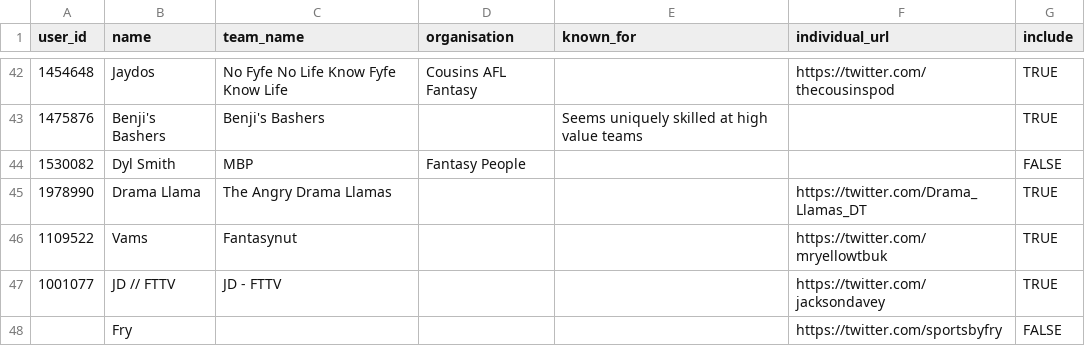
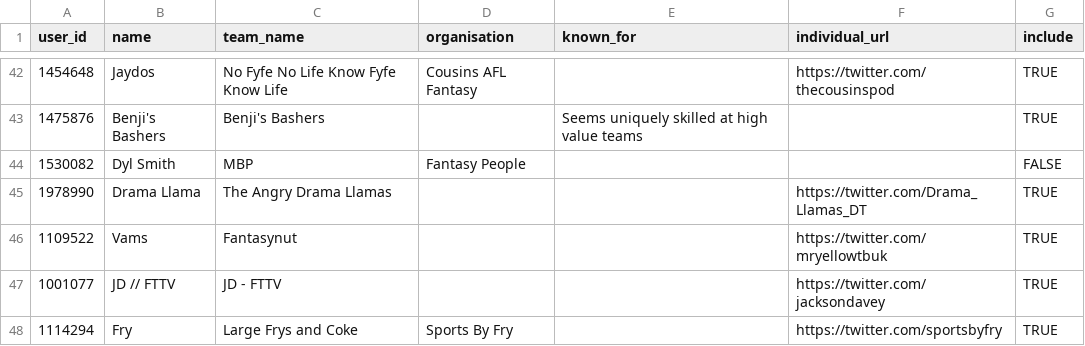
Before and after one commit to bit-in-that/data-automation, a CSV file: afl_fantasy/data/raw/content_creators.csv, drawn as a sheet; only a part is shown, gaps mark what is left out; removed rows and columns are numbered as before the commit, all else as after; the diff names each change by its address in the sheet, - before the commit and + after, or states it on an @@ line.

```diff
--- a/afl_fantasy/data/raw/content_creators.csv
+++ b/afl_fantasy/data/raw/content_creators.csv
-row 48:  | Fry |  |  |  | https://twitter.com/sportsbyfry | FALSE
+row 48: 1114294 | Fry | Large Frys and Coke | Sports By Fry |  | https://twitter.com/sportsbyfry | TRUE
```
Also changed, not shown: afl_fantasy/data/raw/content_organisations.csv, 1 other file.
